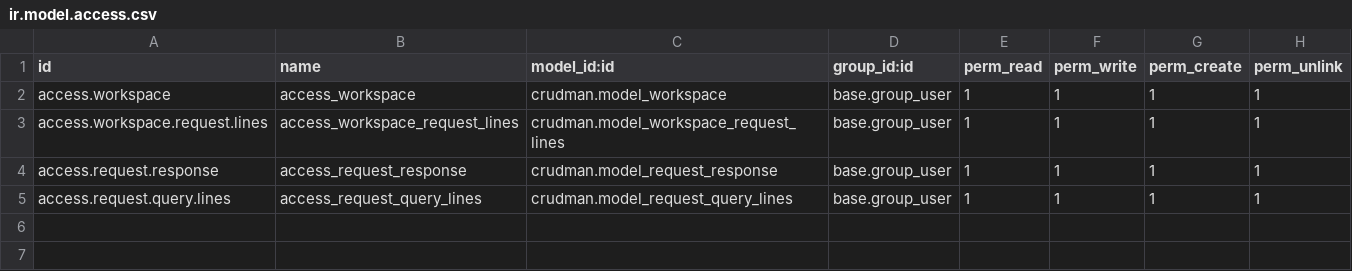
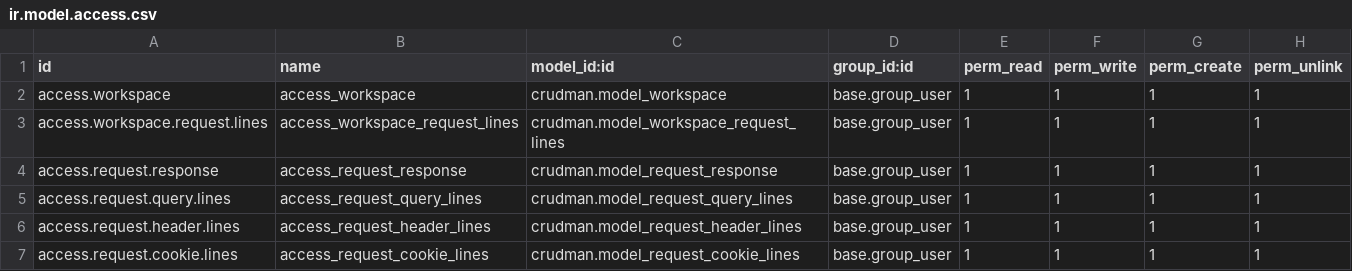
Before and after one commit to nainia-youness/Odoo_http_module, a CSV file: security/ir.model.access.csv, drawn as a sheet.

Commit message:
add header and cookie pages in request form

```diff
--- a/security/ir.model.access.csv
+++ b/security/ir.model.access.csv
@@ -5 +5,3 @@ access.request.response,access_request_response,crudman.model_request_response,b
 access.request.query.lines,access_request_query_lines,crudman.model_request_query_lines,base.group_user,1,1,1,1
+access.request.header.lines,access_request_header_lines,crudman.model_request_header_lines,base.group_user,1,1,1,1
+access.request.cookie.lines,access_request_cookie_lines,crudman.model_request_cookie_lines,base.group_user,1,1,1,1
```
Also changed, not shown: 5 other files.
